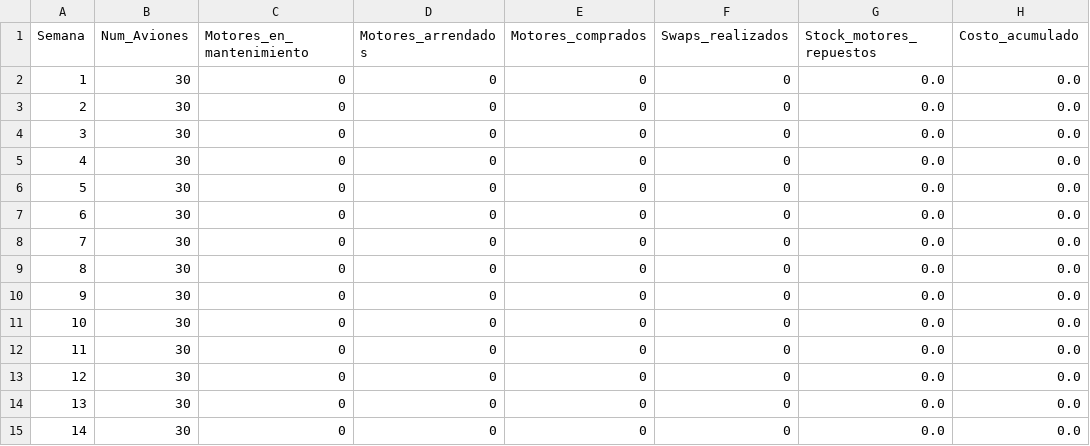
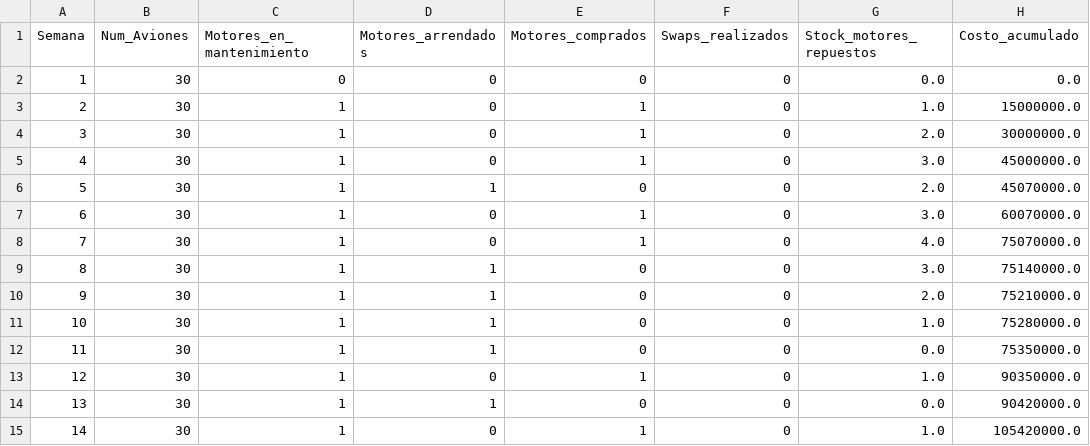
Before and after one commit to abignotti/Capstone_entera_mixta, a CSV file: processed_data/weekly_report.csv, drawn as a sheet; only a part is shown; the diff covers the shown part only.

```diff
--- a/processed_data/weekly_report.csv
+++ b/processed_data/weekly_report.csv
@@ -2,14 +2,14 @@ Semana,Num_Aviones,Motores_en_mantenimiento,Motores_arrendados,Motores_comprados
 1,30,0,0,0,0,0.0,0.0
-2,30,0,0,0,0,0.0,0.0
-3,30,0,0,0,0,0.0,0.0
-4,30,0,0,0,0,0.0,0.0
-5,30,0,0,0,0,0.0,0.0
-6,30,0,0,0,0,0.0,0.0
-7,30,0,0,0,0,0.0,0.0
-8,30,0,0,0,0,0.0,0.0
-9,30,0,0,0,0,0.0,0.0
-10,30,0,0,0,0,0.0,0.0
-11,30,0,0,0,0,0.0,0.0
-12,30,0,0,0,0,0.0,0.0
-13,30,0,0,0,0,0.0,0.0
-14,30,0,0,0,0,0.0,0.0
+2,30,1,0,1,0,1.0,15000000.0
+3,30,1,0,1,0,2.0,30000000.0
+4,30,1,0,1,0,3.0,45000000.0
+5,30,1,1,0,0,2.0,45070000.0
+6,30,1,0,1,0,3.0,60070000.0
+7,30,1,0,1,0,4.0,75070000.0
+8,30,1,1,0,0,3.0,75140000.0
+9,30,1,1,0,0,2.0,75210000.0
+10,30,1,1,0,0,1.0,75280000.0
+11,30,1,1,0,0,0.0,75350000.0
+12,30,1,0,1,0,1.0,90350000.0
+13,30,1,1,0,0,0.0,90420000.0
+14,30,1,0,1,0,1.0,105420000.0
```
Also changed, not shown: 38 edited cells elsewhere in this file, processed_data/plane_weekly_status.csv, 1 other file.
